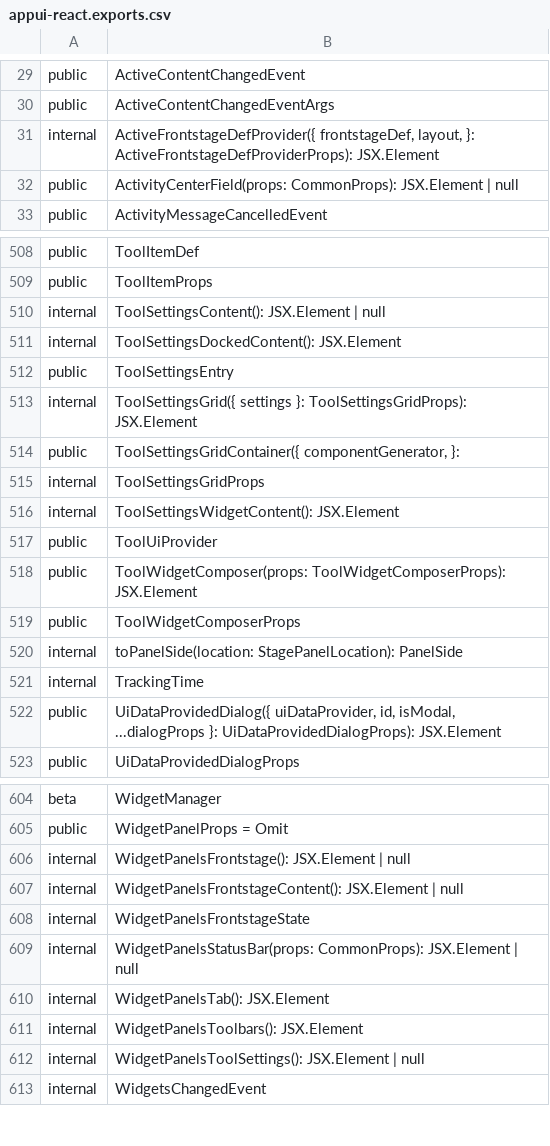
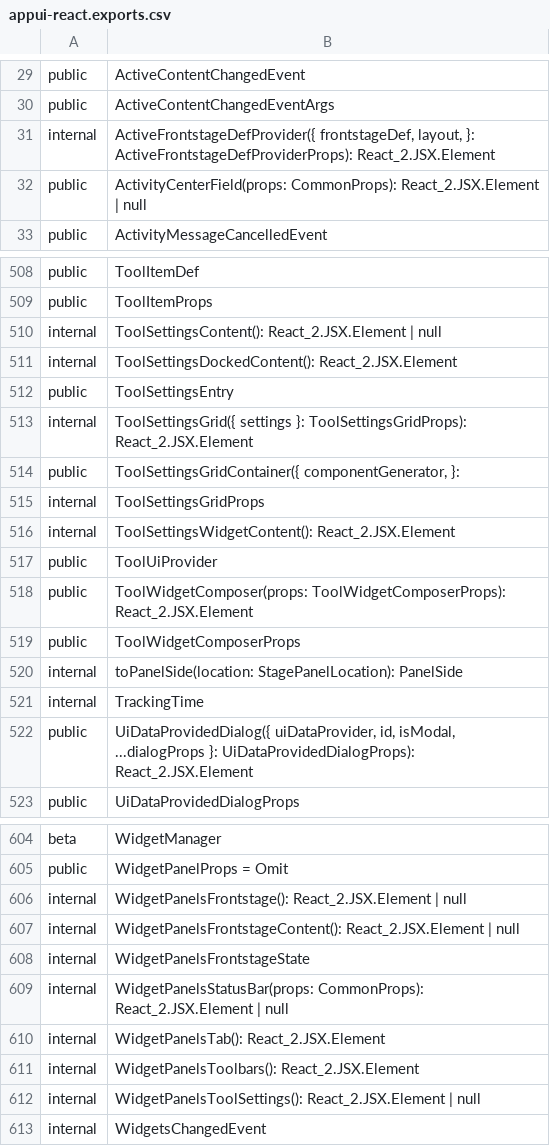
Before and after one commit to iTwin/appui, a CSV file: common/api/summary/appui-react.exports.csv, drawn as a sheet; only a part is shown, gaps mark what is left out; the diff covers the shown part only.

```diff
--- a/common/api/summary/appui-react.exports.csv
+++ b/common/api/summary/appui-react.exports.csv
@@ -30,4 +30,4 @@ public;ActiveContentChangedEvent
 public;ActiveContentChangedEventArgs
-internal;ActiveFrontstageDefProvider({ frontstageDef, layout, }: ActiveFrontstageDefProviderProps): JSX.Element
-public;ActivityCenterField(props: CommonProps): JSX.Element | null
+internal;ActiveFrontstageDefProvider({ frontstageDef, layout, }: ActiveFrontstageDefProviderProps): React_2.JSX.Element
+public;ActivityCenterField(props: CommonProps): React_2.JSX.Element | null
 public;ActivityMessageCancelledEvent
@@ -509,11 +509,11 @@ public;ToolItemDef
 public;ToolItemProps
-internal;ToolSettingsContent(): JSX.Element | null
-internal;ToolSettingsDockedContent(): JSX.Element
+internal;ToolSettingsContent(): React_2.JSX.Element | null
+internal;ToolSettingsDockedContent(): React_2.JSX.Element
 public;ToolSettingsEntry
-internal;ToolSettingsGrid({ settings }: ToolSettingsGridProps): JSX.Element
+internal;ToolSettingsGrid({ settings }: ToolSettingsGridProps): React_2.JSX.Element
 public;ToolSettingsGridContainer({ componentGenerator, }:
 internal;ToolSettingsGridProps
-internal;ToolSettingsWidgetContent(): JSX.Element
+internal;ToolSettingsWidgetContent(): React_2.JSX.Element
 public;ToolUiProvider
-public;ToolWidgetComposer(props: ToolWidgetComposerProps): JSX.Element
+public;ToolWidgetComposer(props: ToolWidgetComposerProps): React_2.JSX.Element
 public;ToolWidgetComposerProps
@@ -521,3 +521,3 @@ internal;toPanelSide(location: StagePanelLocation): PanelSide
 internal;TrackingTime
-public;UiDataProvidedDialog({ uiDataProvider, id, isModal, ...dialogProps }: UiDataProvidedDialogProps): JSX.Element
+public;UiDataProvidedDialog({ uiDataProvider, id, isModal, ...dialogProps }: UiDataProvidedDialogProps): React_2.JSX.Element
 public;UiDataProvidedDialogProps
@@ -605,9 +605,9 @@ beta;WidgetManager
 public;WidgetPanelProps = Omit
-internal;WidgetPanelsFrontstage(): JSX.Element | null
-internal;WidgetPanelsFrontstageContent(): JSX.Element | null
+internal;WidgetPanelsFrontstage(): React_2.JSX.Element | null
+internal;WidgetPanelsFrontstageContent(): React_2.JSX.Element | null
 internal;WidgetPanelsFrontstageState
-internal;WidgetPanelsStatusBar(props: CommonProps): JSX.Element | null
-internal;WidgetPanelsTab(): JSX.Element
-internal;WidgetPanelsToolbars(): JSX.Element
-internal;WidgetPanelsToolSettings(): JSX.Element | null
+internal;WidgetPanelsStatusBar(props: CommonProps): React_2.JSX.Element | null
+internal;WidgetPanelsTab(): React_2.JSX.Element
+internal;WidgetPanelsToolbars(): React_2.JSX.Element
+internal;WidgetPanelsToolSettings(): React_2.JSX.Element | null
 internal;WidgetsChangedEvent
```
Also changed, not shown: 47 edited cells elsewhere in this file, common/api/summary/appui-layout-react.exports.csv, common/api/summary/components-react.exports.csv, 43 other files.
